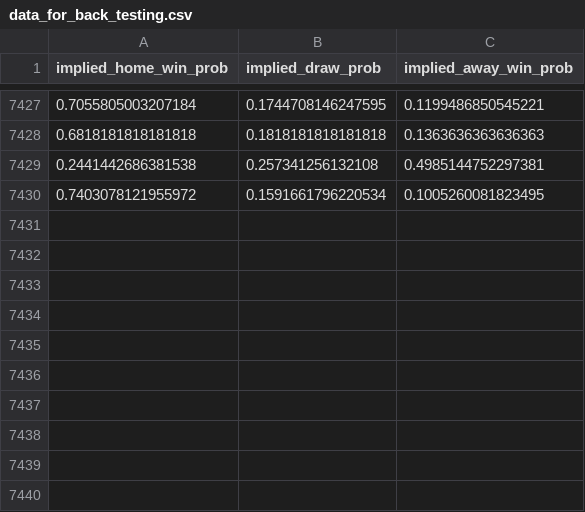
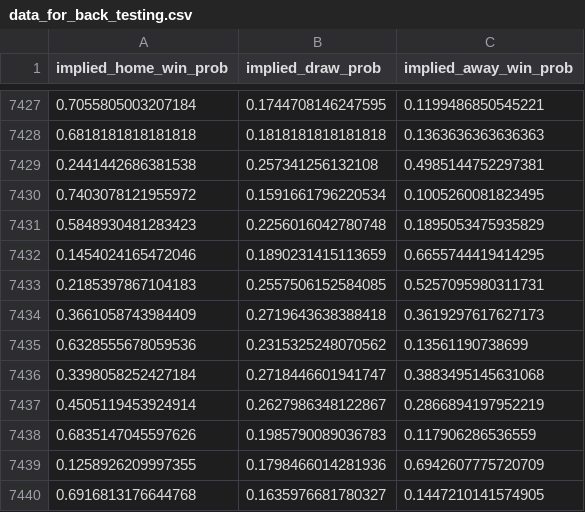
Before and after one commit to RuiFSP/mlzoomcamp2024-final-project, a CSV file: data/processed/data_for_back_testing.csv, drawn as a sheet; only a part is shown, gaps mark what is left out.

```diff
--- a/data/processed/data_for_back_testing.csv
+++ b/data/processed/data_for_back_testing.csv
@@ -7430 +7430,11 @@ implied_home_win_prob,implied_draw_prob,implied_away_win_prob
 0.7403078121955972,0.1591661796220534,0.1005260081823495
+0.5848930481283423,0.2256016042780748,0.1895053475935829
+0.1454024165472046,0.1890231415113659,0.6655744419414295
+0.2185397867104183,0.2557506152584085,0.5257095980311731
+0.3661058743984409,0.2719643638388418,0.3619297617627173
+0.6328555678059536,0.2315325248070562,0.13561190738699
+0.3398058252427184,0.2718446601941747,0.3883495145631068
+0.4505119453924914,0.2627986348122867,0.2866894197952219
+0.6835147045597626,0.1985790089036783,0.117906286536559
+0.1258926209997355,0.1798466014281936,0.6942607775720709
+0.6916813176644768,0.1635976681780327,0.1447210141574905
```
Also changed, not shown: data/processed/all_concat_football_data.csv, 4 other files.
